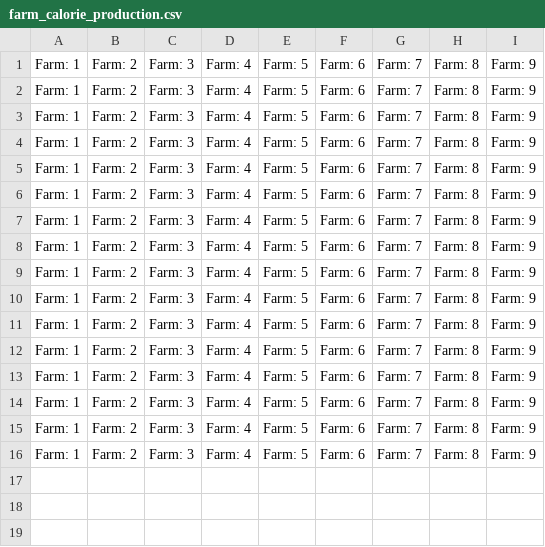
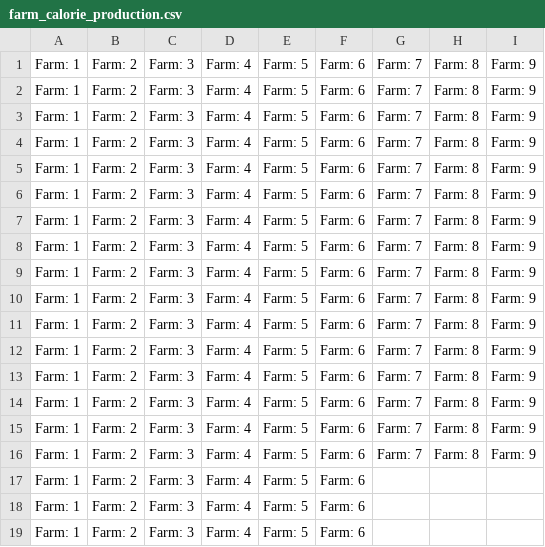
Before and after one commit to drgee1000/urban_farming_abm, a CSV file: Output/farm_calorie_production.csv, drawn as a sheet; the diff names each change by its address in the sheet, - before the commit and + after, or states it on an @@ line.

```diff
--- a/Output/farm_calorie_production.csv
+++ b/Output/farm_calorie_production.csv
+row 17: Farm: 1 | Farm: 2 | Farm: 3 | Farm: 4 | Farm: 5 | Farm: 6
+row 18: Farm: 1 | Farm: 2 | Farm: 3 | Farm: 4 | Farm: 5 | Farm: 6
+row 19: Farm: 1 | Farm: 2 | Farm: 3 | Farm: 4 | Farm: 5 | Farm: 6
```
Also changed, not shown: Output/agent_calorie_consumption.csv, 17 other files.
